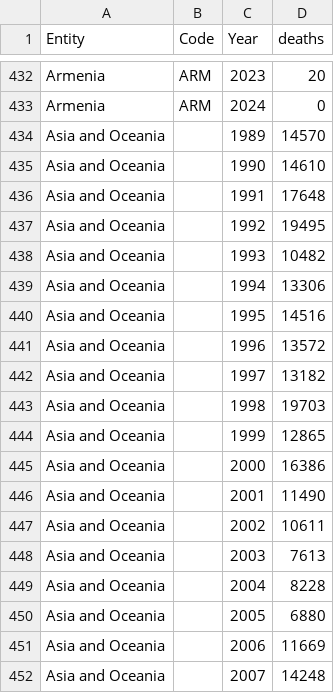
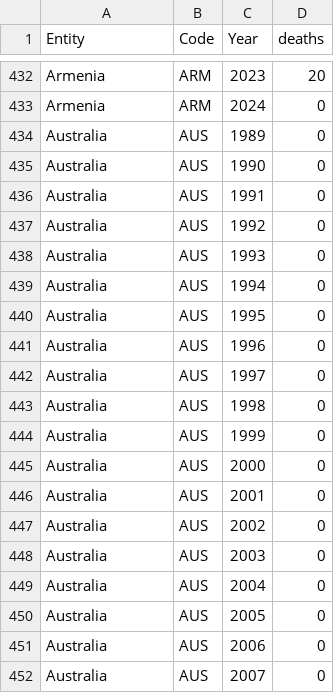
Before and after one commit to ikranw/Violence-and-Resources, a CSV file: data/deaths_conflict.csv, drawn as a sheet; only a part is shown, gaps mark what is left out; the shorter side is filled out with more unchanged rows; the diff covers the shown part only; the diff names each change by its address in the sheet, - before the commit and + after, or states it on an @@ line.

Commit message:
styling tweaks, data changes, and labels and tooltips

```diff
--- a/data/deaths_conflict.csv
+++ b/data/deaths_conflict.csv
-row 434: Asia and Oceania |  | 1989 | 14570
-row 435: Asia and Oceania |  | 1990 | 14610
-row 436: Asia and Oceania |  | 1991 | 17648
-row 437: Asia and Oceania |  | 1992 | 19495
-row 438: Asia and Oceania |  | 1993 | 10482
-row 439: Asia and Oceania |  | 1994 | 13306
-row 440: Asia and Oceania |  | 1995 | 14516
-row 441: Asia and Oceania |  | 1996 | 13572
-row 442: Asia and Oceania |  | 1997 | 13182
-row 443: Asia and Oceania |  | 1998 | 19703
-row 444: Asia and Oceania |  | 1999 | 12865
-row 445: Asia and Oceania |  | 2000 | 16386
-row 446: Asia and Oceania |  | 2001 | 11490
-row 447: Asia and Oceania |  | 2002 | 10611
-row 448: Asia and Oceania |  | 2003 | 7613
-row 449: Asia and Oceania |  | 2004 | 8228
-row 450: Asia and Oceania |  | 2005 | 6880
-row 451: Asia and Oceania |  | 2006 | 11669
-row 452: Asia and Oceania |  | 2007 | 14248
```
Also changed, not shown: 17 removed rows elsewhere in this file, 8 other files.
